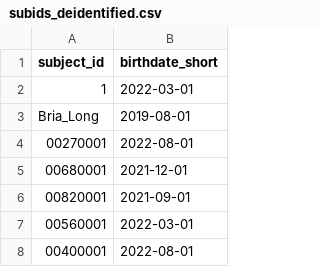
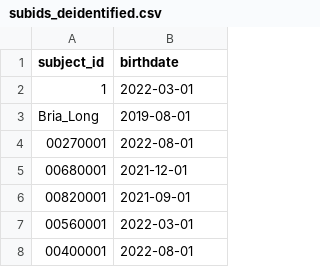
Before and after one commit to babyview-project/babyview-pipeline, a CSV file: enrollment_visualize/subids_deidentified.csv, drawn as a sheet; only a part is shown.

Commit message:
rename column

```diff
--- a/enrollment_visualize/subids_deidentified.csv
+++ b/enrollment_visualize/subids_deidentified.csv
@@ -1,2 +1,2 @@
-subject_id,birthdate_short
+subject_id,birthdate
 1,2022-03-01
```
